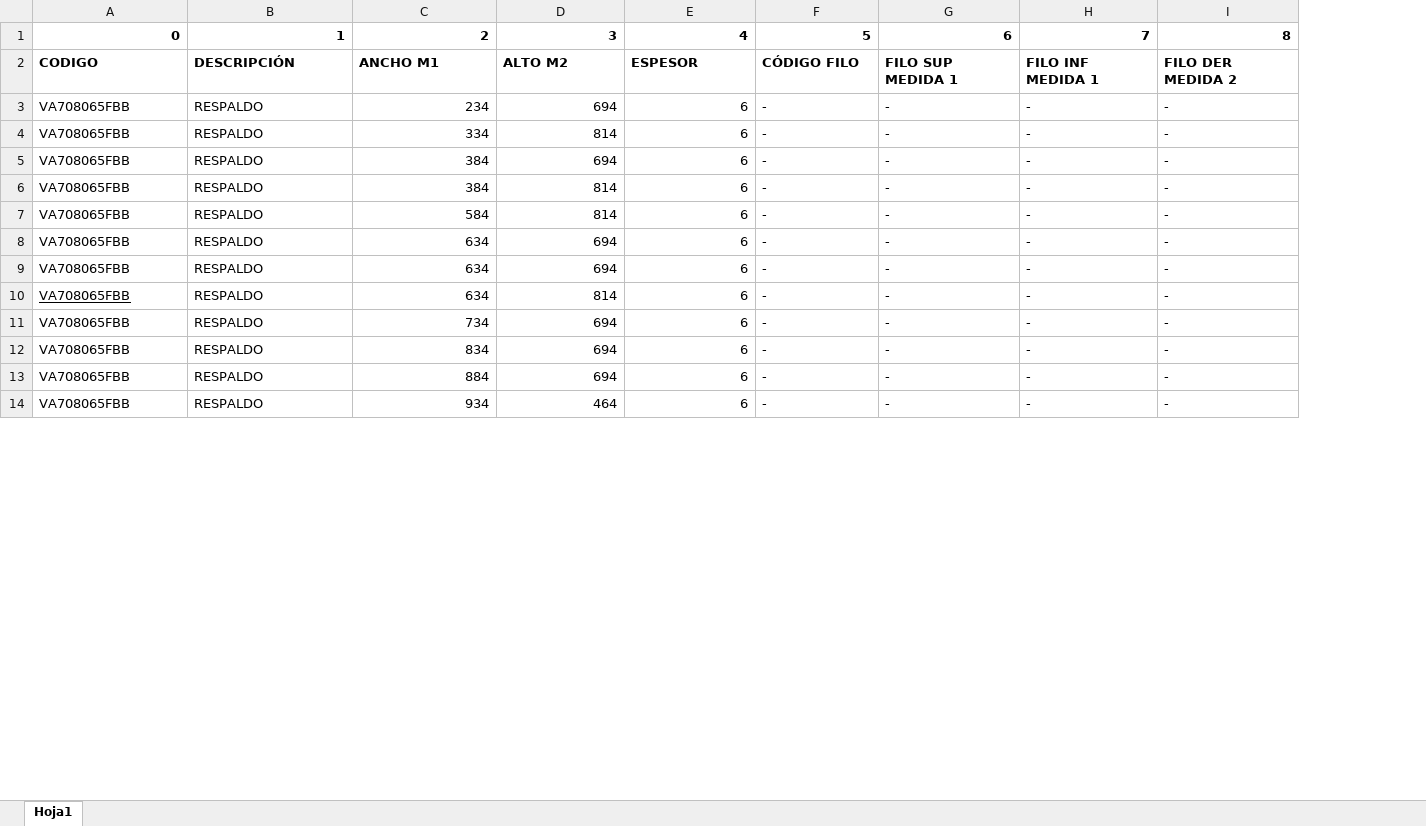
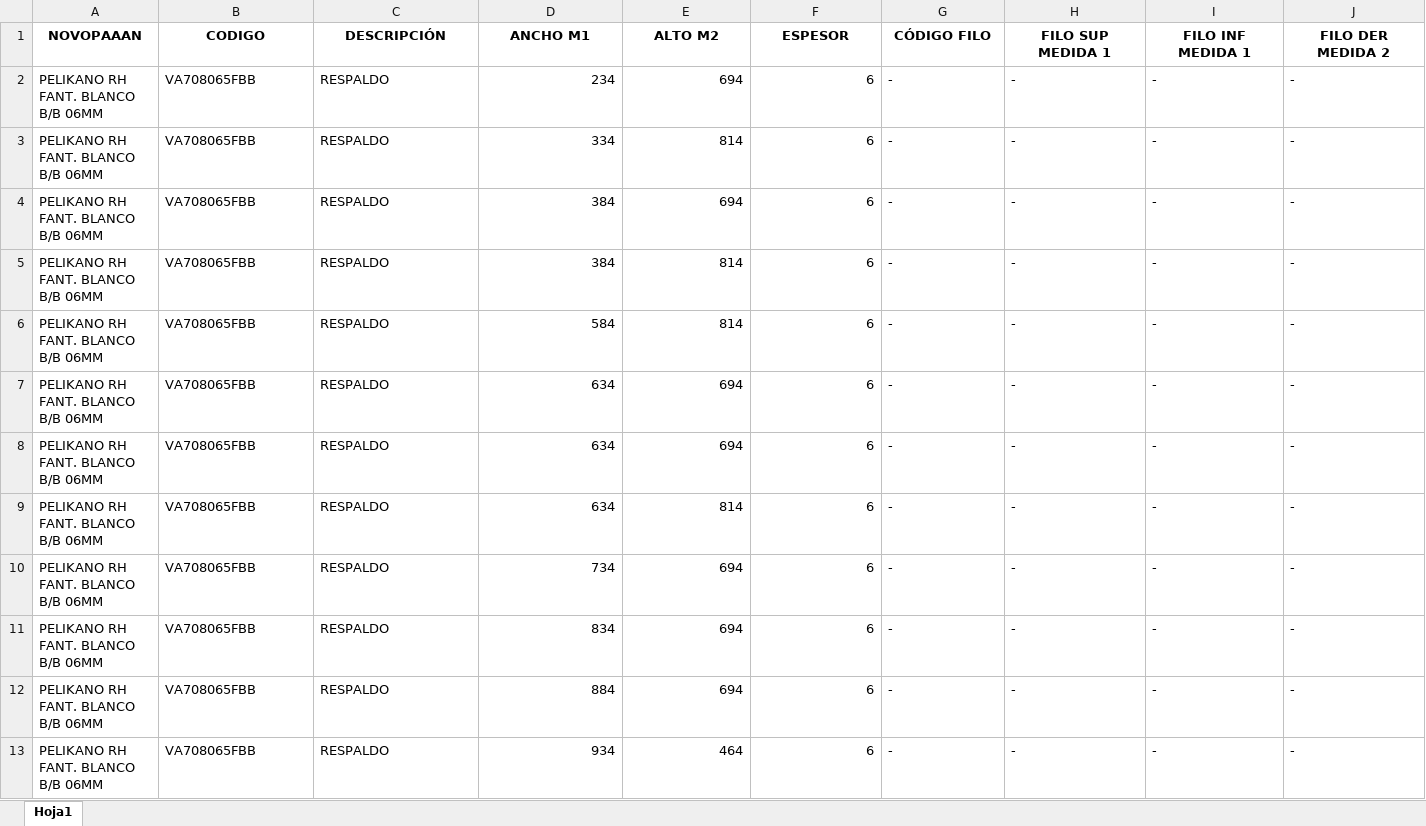
Before and after one commit to r0melldev/ConvertDataPdf, an Excel workbook: OrdenesTest.xlsx, sheet Hoja1, drawn as a sheet; only a part is shown; values as stored, in another font and other column widths than the file's, no borders; removed rows and columns are numbered as before the commit, all else as after; rows hold the shown columns only; the diff covers the shown part only; the diff names each change by its address in the sheet, - before the commit and + after, or states it on an @@ line.

```diff
--- a/OrdenesTest.xlsx (sheet Hoja1)
+++ b/OrdenesTest.xlsx (sheet Hoja1)
+column A (NOVOPAAAN), rows 2-13: all PELIKANO RH FANT. BLANCO B/B 06MM
-row 1: 0 | 1 | 2 | 3 | 4 | 5 | 6 | 7 | 8
-B1:J1 alignment: left
+B1:J1 alignment: center
-B9 underline: on
+B9 underline: off
```
Also changed, not shown: 116 added rows and cell formats elsewhere in this sheet, 19 other files.
